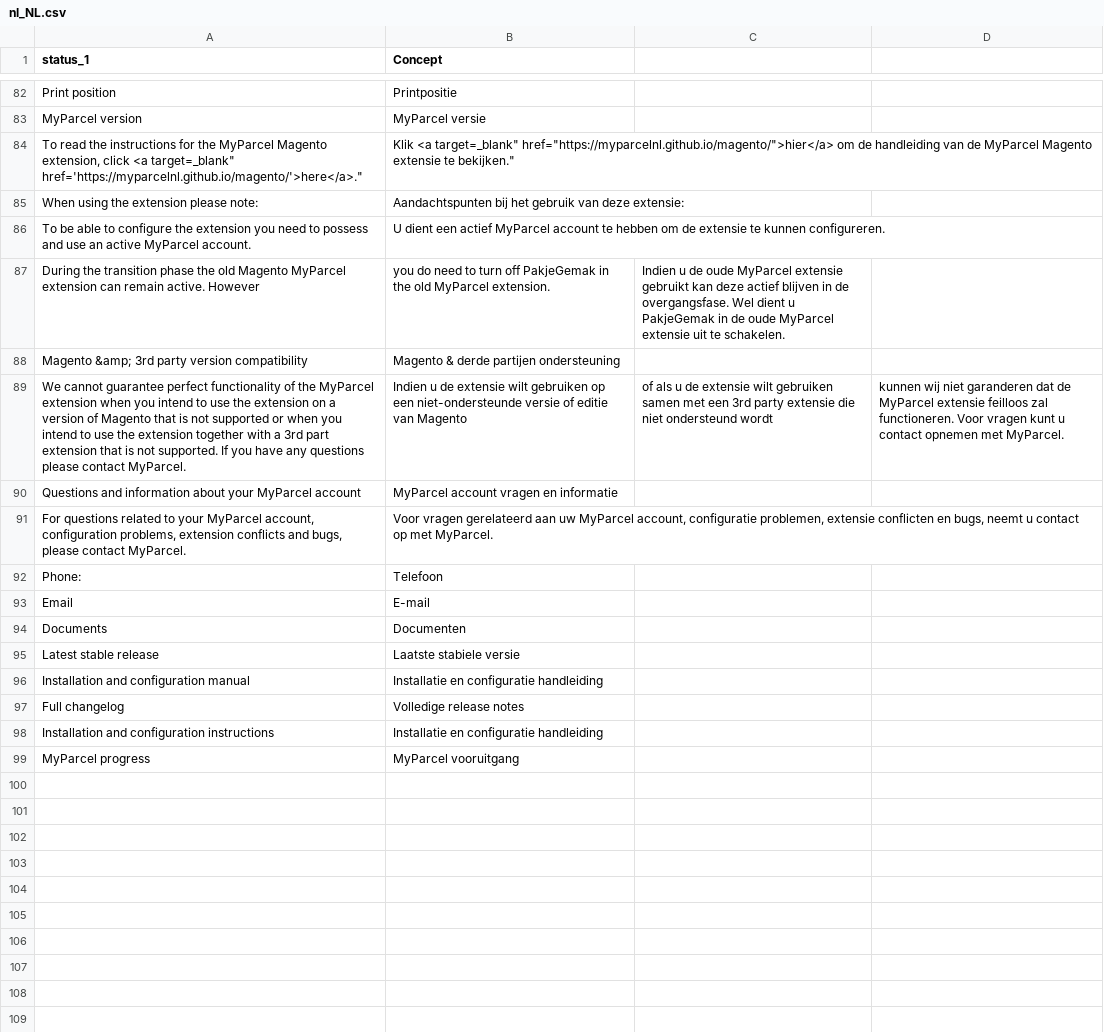
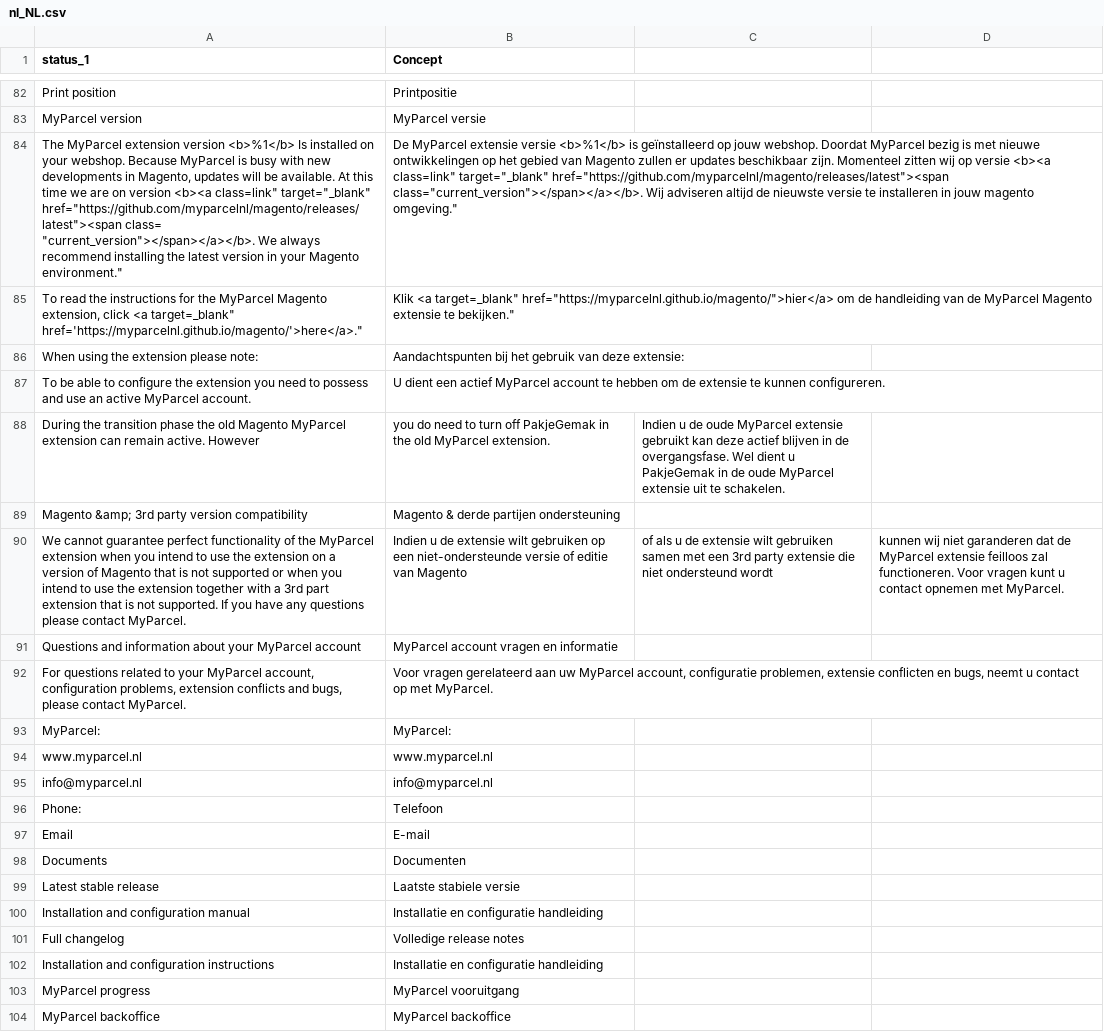
Before and after one commit to myparcelnl/magento, a CSV file: i18n/nl_NL.csv, drawn as a sheet; only a part is shown, gaps mark what is left out; the diff names each change by its address in the sheet, - before the commit and + after, or states it on an @@ line.

Commit message:
Finish the translation on version tab
Finish the translation on version an support tab.

```diff
--- a/i18n/nl_NL.csv
+++ b/i18n/nl_NL.csv
+row 84: The MyParcel extension version <b>%1</b> Is installed on your webshop. Because MyParcel is busy with new developments in Magento, updates will be available. At this time we are on version <b><a class=link" target="_blank" href="https://github.com/myparcelnl/magento/releases/latest"><span class= "current_version"></span></a></b>. We always recommend installing the latest version in your Magento environment." | De MyParcel extensie versie <b>%1</b> is geïnstalleerd op jouw webshop. Doordat MyParcel bezig is met nieuwe ontwikkelingen op het gebied van Magento zullen er updates beschikbaar zijn. Momenteel zitten wij op versie <b><a class=link" target="_blank" href="https://github.com/myparcelnl/magento/releases/latest"><span class="current_version"></span></a></b>. Wij adviseren altijd de nieuwste versie te installeren in jouw magento omgeving."
+row 93: MyParcel: | MyParcel:
+row 94: www.myparcel.nl | www.myparcel.nl
+row 95: info@myparcel.nl | info@myparcel.nl
+row 104: MyParcel backoffice | MyParcel backoffice
```
Also changed, not shown: 1 other file.
